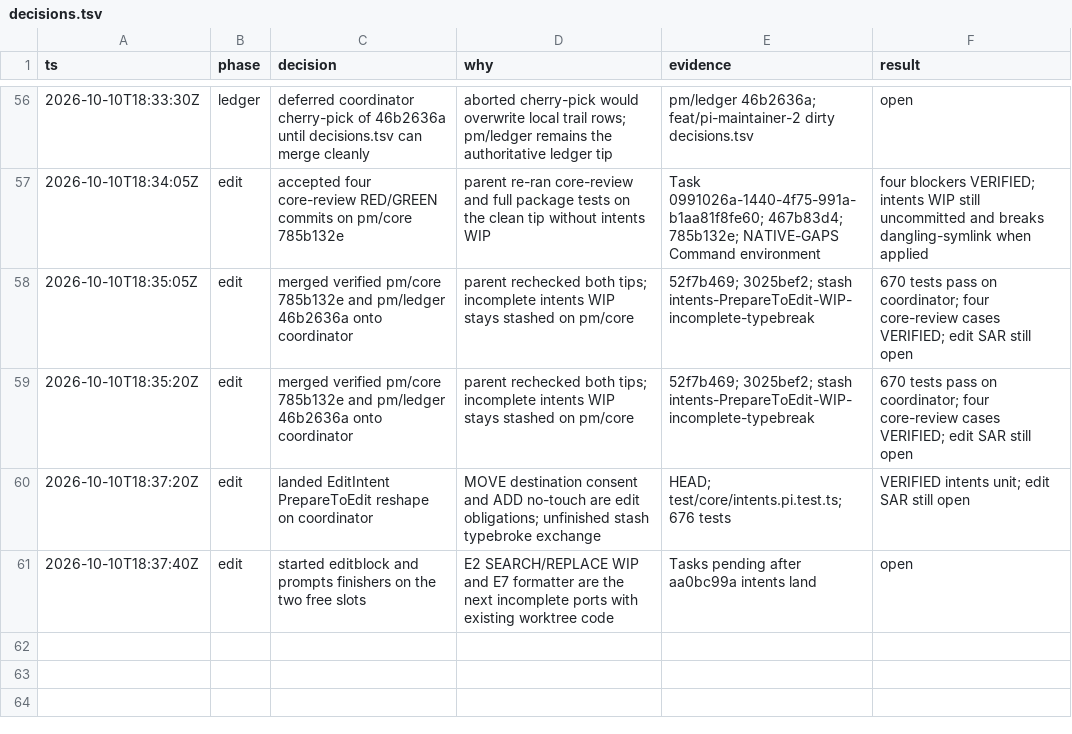
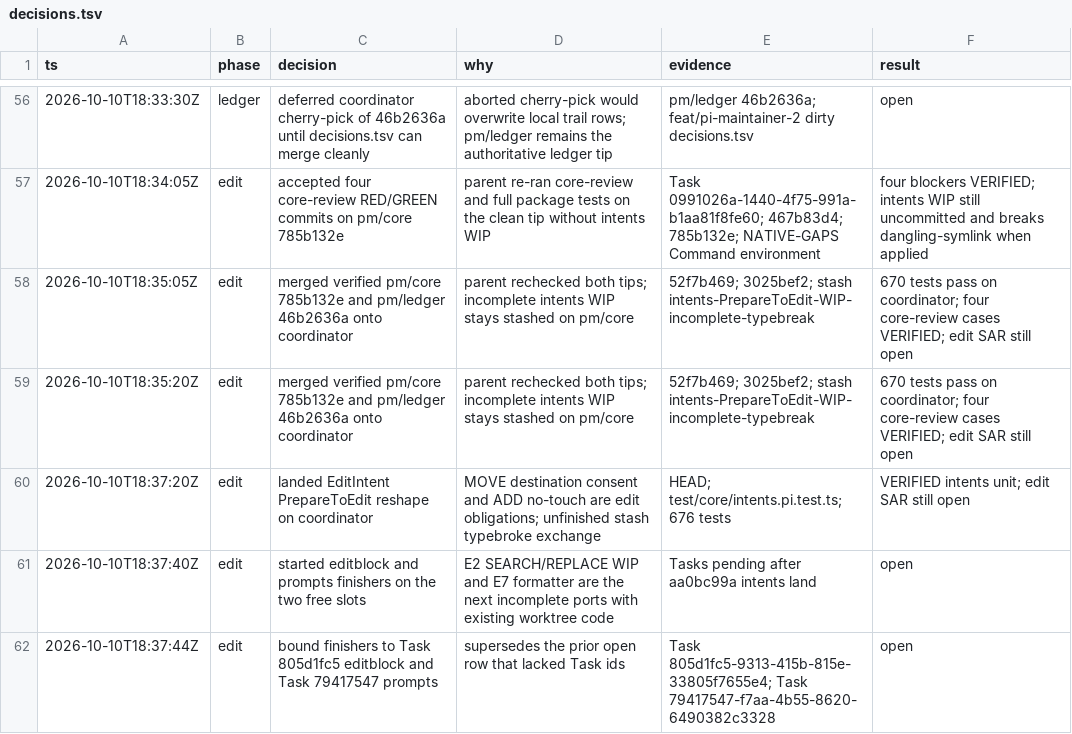
Before and after one commit to just-joshn/pi-customizations, a TSV file: extensions/pi-maintainer/docs/decisions.tsv, drawn as a sheet; only a part is shown, gaps mark what is left out; the diff names each change by its address in the sheet, - before the commit and + after, or states it on an @@ line.

Commit message:
docs(pi-maintainer): bind editblock and prompts finisher Task ids

```diff
--- a/extensions/pi-maintainer/docs/decisions.tsv
+++ b/extensions/pi-maintainer/docs/decisions.tsv
+row 62: 2026-10-10T18:37:44Z | edit | bound finishers to Task 805d1fc5 editblock and Task 79417547 prompts | supersedes the prior open row that lacked Task ids | Task 805d1fc5-9313-415b-815e-33805f7655e4; Task 79417547-f7aa-4b55-8620-6490382c3328 | open
```
